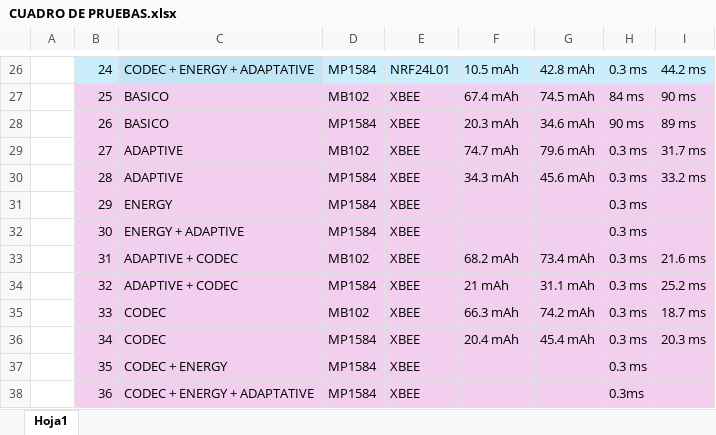
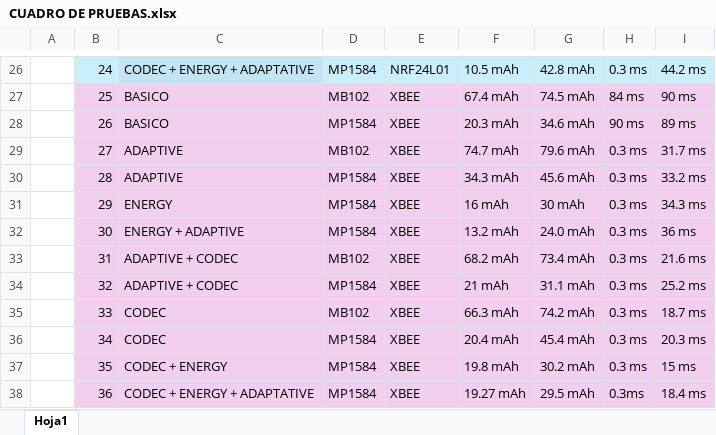
Before and after one commit to FranciscoRos/SolucionesEnergeticasParaWSN, an Excel workbook: CUADRO DE PRUEBAS.xlsx, sheet Hoja1, drawn as a sheet; only a part is shown, gaps mark what is left out; values as stored, in another font and other column widths than the file's, no borders; the diff names each change by its address in the sheet, - before the commit and + after, or states it on an @@ line.

Commit message:
pruebas completadas (Xbee)

```diff
--- a/CUADRO DE PRUEBAS.xlsx (sheet Hoja1)
+++ b/CUADRO DE PRUEBAS.xlsx (sheet Hoja1)
-F31: (empty)
+F31: 16 mAh
-G31: (empty)
+G31: 30 mAh
-I31: (empty)
+I31: 34.3 ms
-F32: (empty)
+F32: 13.2 mAh
-G32: (empty)
+G32: 24.0 mAh
-I32: (empty)
+I32: 36 ms
-F37: (empty)
+F37: 19.8 mAh
-G37: (empty)
+G37: 30.2 mAh
-I37: (empty)
+I37: 15 ms
-F38: (empty)
+F38: 19.27 mAh
-G38: (empty)
+G38: 29.5 mAh
-I38: (empty)
+I38: 18.4 ms
```
